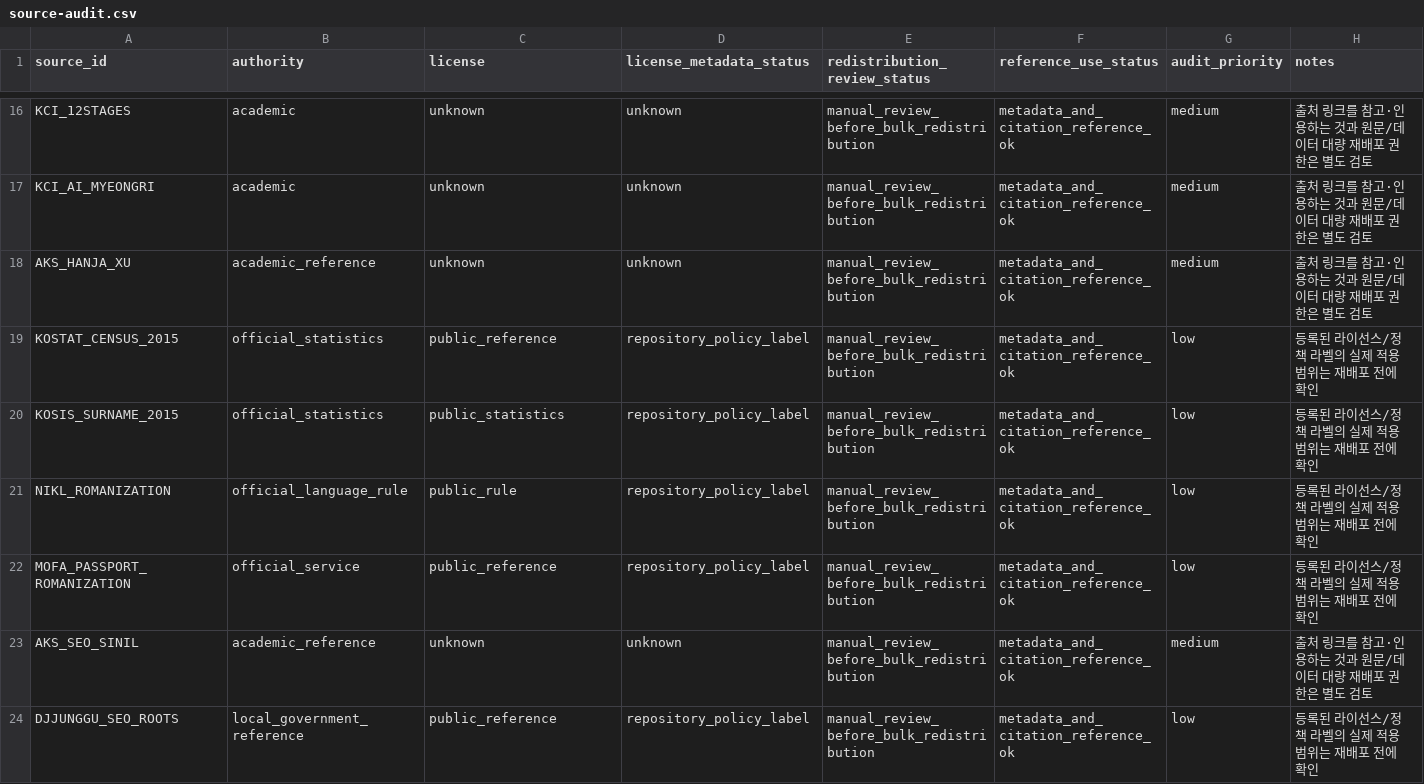
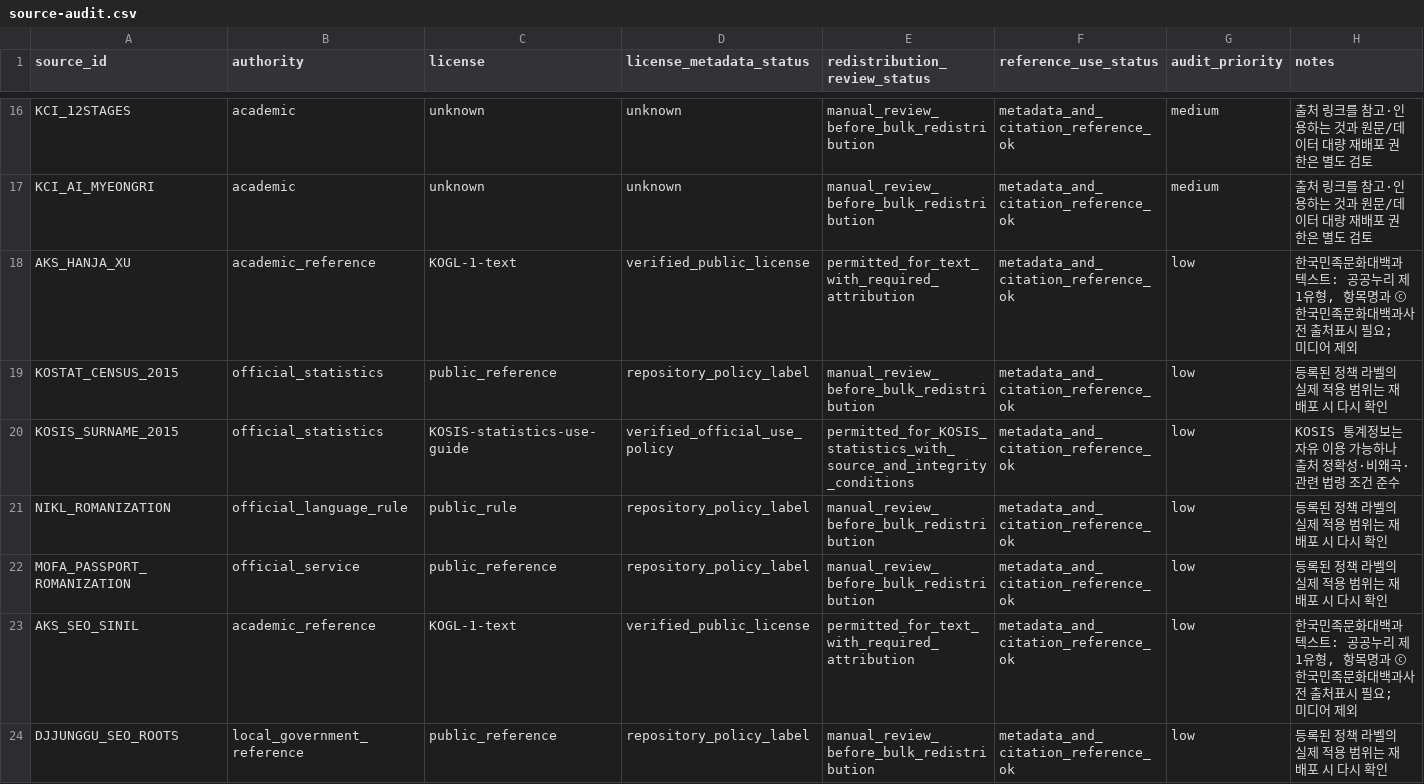
Before and after one commit to LUCKYBRIDGE/name, a CSV file: data/meta/source-audit.csv, drawn as a sheet; only a part is shown, gaps mark what is left out; the diff covers the shown part only.

Commit message:
data: refresh source redistribution audit

```diff
--- a/data/meta/source-audit.csv
+++ b/data/meta/source-audit.csv
@@ -17,8 +17,8 @@ KCI_12STAGES,academic,unknown,unknown,manual_review_before_bulk_redistribution,m
 KCI_AI_MYEONGRI,academic,unknown,unknown,manual_review_before_bulk_redistribution,metadata_and_citation_reference_ok,medium,출처 링크를 참고·인용하는 것과 원문/데이터 대량 재배포 권한은 별도 검토
-AKS_HANJA_XU,academic_reference,unknown,unknown,manual_review_before_bulk_redistribution,metadata_and_citation_reference_ok,medium,출처 링크를 참고·인용하는 것과 원문/데이터 대량 재배포 권한은 별도 검토
-KOSTAT_CENSUS_2015,official_statistics,public_reference,repository_policy_label,manual_review_before_bulk_redistribution,metadata_and_citation_reference_ok,low,등록된 라이선스/정책 라벨의 실제 적용 범위는 재배포 전에 확인
-KOSIS_SURNAME_2015,official_statistics,public_statistics,repository_policy_label,manual_review_before_bulk_redistribution,metadata_and_citation_reference_ok,low,등록된 라이선스/정책 라벨의 실제 적용 범위는 재배포 전에 확인
-NIKL_ROMANIZATION,official_language_rule,public_rule,repository_policy_label,manual_review_before_bulk_redistribution,metadata_and_citation_reference_ok,low,등록된 라이선스/정책 라벨의 실제 적용 범위는 재배포 전에 확인
-MOFA_PASSPORT_ROMANIZATION,official_service,public_reference,repository_policy_label,manual_review_before_bulk_redistribution,metadata_and_citation_reference_ok,low,등록된 라이선스/정책 라벨의 실제 적용 범위는 재배포 전에 확인
-AKS_SEO_SINIL,academic_reference,unknown,unknown,manual_review_before_bulk_redistribution,metadata_and_citation_reference_ok,medium,출처 링크를 참고·인용하는 것과 원문/데이터 대량 재배포 권한은 별도 검토
-DJJUNGGU_SEO_ROOTS,local_government_reference,public_reference,repository_policy_label,manual_review_before_bulk_redistribution,metadata_and_citation_reference_ok,low,등록된 라이선스/정책 라벨의 실제 적용 범위는 재배포 전에 확인
+AKS_HANJA_XU,academic_reference,KOGL-1-text,verified_public_license,permitted_for_text_with_required_attribution,metadata_and_citation_reference_ok,low,"한국민족문화대백과 텍스트: 공공누리 제1유형, 항목명과 ⓒ한국민족문화대백과사전 출처표시 필요; 미디어 제외"
+KOSTAT_CENSUS_2015,official_statistics,public_reference,repository_policy_label,manual_review_before_bulk_redistribution,metadata_and_citation_reference_ok,low,등록된 정책 라벨의 실제 적용 범위는 재배포 시 다시 확인
+KOSIS_SURNAME_2015,official_statistics,KOSIS-statistics-use-guide,verified_official_use_policy,permitted_for_KOSIS_statistics_with_source_and_integrity_conditions,metadata_and_citation_reference_ok,low,KOSIS 통계정보는 자유 이용 가능하나 출처 정확성·비왜곡·관련 법령 조건 준수
+NIKL_ROMANIZATION,official_language_rule,public_rule,repository_policy_label,manual_review_before_bulk_redistribution,metadata_and_citation_reference_ok,low,등록된 정책 라벨의 실제 적용 범위는 재배포 시 다시 확인
+MOFA_PASSPORT_ROMANIZATION,official_service,public_reference,repository_policy_label,manual_review_before_bulk_redistribution,metadata_and_citation_reference_ok,low,등록된 정책 라벨의 실제 적용 범위는 재배포 시 다시 확인
+AKS_SEO_SINIL,academic_reference,KOGL-1-text,verified_public_license,permitted_for_text_with_required_attribution,metadata_and_citation_reference_ok,low,"한국민족문화대백과 텍스트: 공공누리 제1유형, 항목명과 ⓒ한국민족문화대백과사전 출처표시 필요; 미디어 제외"
+DJJUNGGU_SEO_ROOTS,local_government_reference,public_reference,repository_policy_label,manual_review_before_bulk_redistribution,metadata_and_citation_reference_ok,low,등록된 정책 라벨의 실제 적용 범위는 재배포 시 다시 확인
```
Also changed, not shown: 176 edited cells elsewhere in this file.
